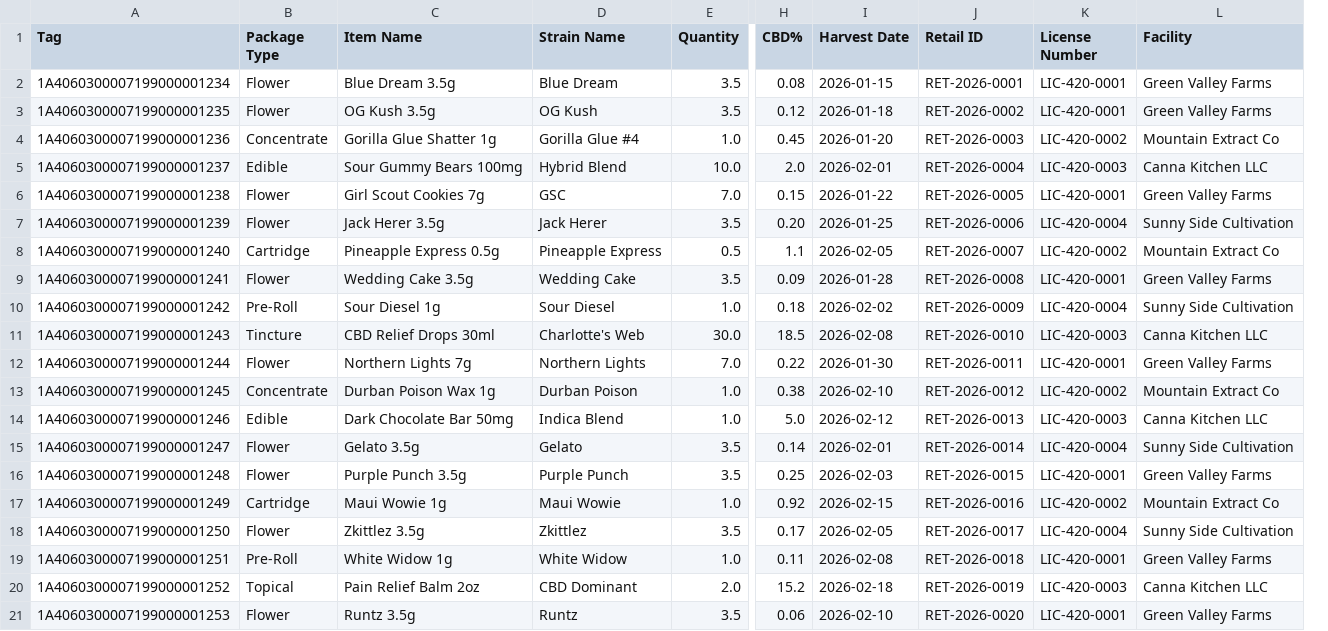
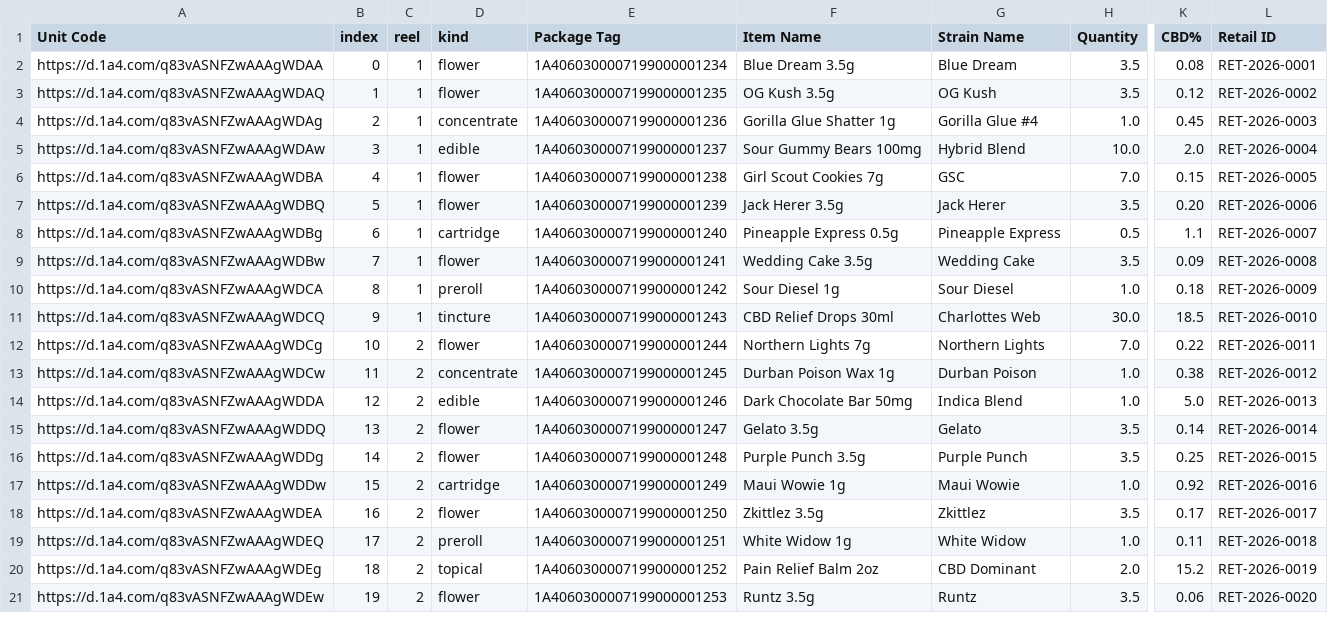
Before and after one commit to BCSelfsupport/printer-protocol-bridge, a CSV file: public/sample-data/metrc-tags-sample.csv, drawn as a sheet; only a part is shown, gaps mark what is left out; removed rows and columns are numbered as before the commit, all else as after; the diff names each change by its address in the sheet, - before the commit and + after, or states it on an @@ line.

```diff
--- a/public/sample-data/metrc-tags-sample.csv
+++ b/public/sample-data/metrc-tags-sample.csv
+column A (Unit Code), rows 2-21: https://d.1a4.com/q83vASNFZwAAAgWDAA | https://d.1a4.com/q83vASNFZwAAAgWDAQ | https://d.1a4.com/q83vASNFZwAAAgWDAg | https://d.1a4.com/q83vASNFZwAAAgWDAw | https://d.1a4.com/q83vASNFZwAAAgWDBA | https://d.1a4.com/q83vASNFZwAAAgWDBQ | https://d.1a4.com/q83vASNFZwAAAgWDBg | https://d.1a4.com/q83vASNFZwAAAgWDBw | https://d.1a4.com/q83vASNFZwAAAgWDCA | https://d.1a4.com/q83vASNFZwAAAgWDCQ | https://d.1a4.com/q83vASNFZwAAAgWDCg | https://d.1a4.com/q83vASNFZwAAAgWDCw | https://d.1a4.com/q83vASNFZwAAAgWDDA | https://d.1a4.com/q83vASNFZwAAAgWDDQ | https://d.1a4.com/q83vASNFZwAAAgWDDg | https://d.1a4.com/q83vASNFZwAAAgWDDw | https://d.1a4.com/q83vASNFZwAAAgWDEA | https://d.1a4.com/q83vASNFZwAAAgWDEQ | https://d.1a4.com/q83vASNFZwAAAgWDEg | https://d.1a4.com/q83vASNFZwAAAgWDEw
+column B (index), rows 2-21: 0 | 1 | 2 | 3 | 4 | 5 | 6 | 7 | 8 | 9 | 10 | 11 | 12 | 13 | 14 | 15 | 16 | 17 | 18 | 19
+column C (reel), rows 2-21: 1 | 1 | 1 | 1 | 1 | 1 | 1 | 1 | 1 | 1 | 2 | 2 | 2 | 2 | 2 | 2 | 2 | 2 | 2 | 2
+column D (kind), rows 2-21: flower | flower | concentrate | edible | flower | flower | cartridge | flower | preroll | tincture | flower | concentrate | edible | flower | flower | cartridge | flower | preroll | topical | flower
-column B (Package Type), rows 2-21: Flower | Flower | Concentrate | Edible | Flower | Flower | Cartridge | Flower | Pre-Roll | Tincture | Flower | Concentrate | Edible | Flower | Flower | Cartridge | Flower | Pre-Roll | Topical | Flower
-column I (Harvest Date), rows 2-21: 2026-01-15 | 2026-01-18 | 2026-01-20 | 2026-02-01 | 2026-01-22 | 2026-01-25 | 2026-02-05 | 2026-01-28 | 2026-02-02 | 2026-02-08 | 2026-01-30 | 2026-02-10 | 2026-02-12 | 2026-02-01 | 2026-02-03 | 2026-02-15 | 2026-02-05 | 2026-02-08 | 2026-02-18 | 2026-02-10
-column K (License Number), rows 2-21: LIC-420-0001 | LIC-420-0001 | LIC-420-0002 | LIC-420-0003 | LIC-420-0001 | LIC-420-0004 | LIC-420-0002 | LIC-420-0001 | LIC-420-0004 | LIC-420-0003 | LIC-420-0001 | LIC-420-0002 | LIC-420-0003 | LIC-420-0004 | LIC-420-0001 | LIC-420-0002 | LIC-420-0004 | LIC-420-0001 | LIC-420-0003 | LIC-420-0001
-column L (Facility), rows 2-21: Green Valley Farms | Green Valley Farms | Mountain Extract Co | Canna Kitchen LLC | Green Valley Farms | Sunny Side Cultivation | Mountain Extract Co | Green Valley Farms | Sunny Side Cultivation | Canna Kitchen LLC | Green Valley Farms | Mountain Extract Co | Canna Kitchen LLC | Sunny Side Cultivation | Green Valley Farms | Mountain Extract Co | Sunny Side Cultivation | Green Valley Farms | Canna Kitchen LLC | Green Valley Farms
-E1: Tag
+E1: Package Tag
-G11 (Strain Name): Charlotte's Web
+G11 (Strain Name): Charlottes Web
```
Also changed, not shown: 5 other files.
